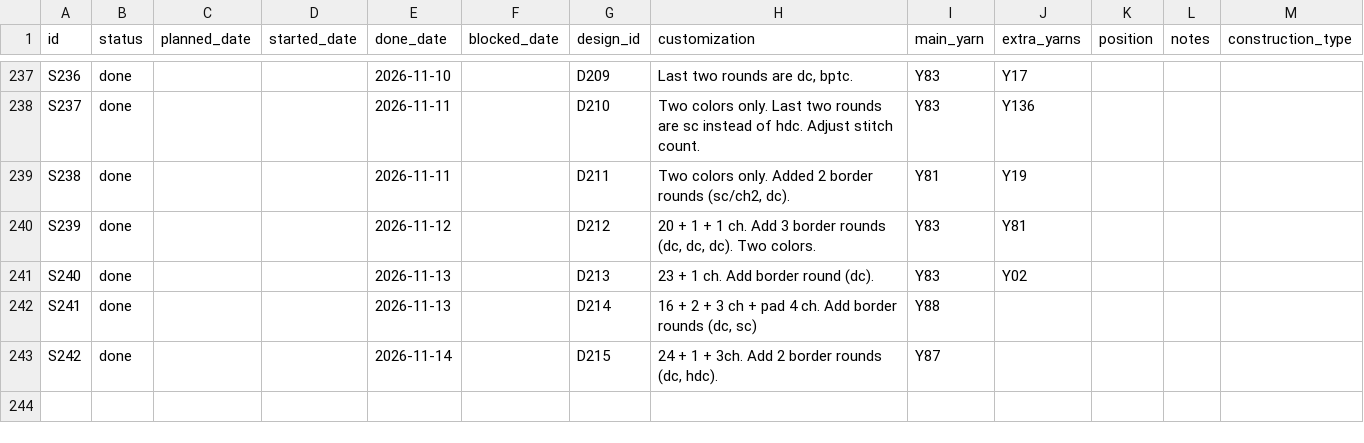
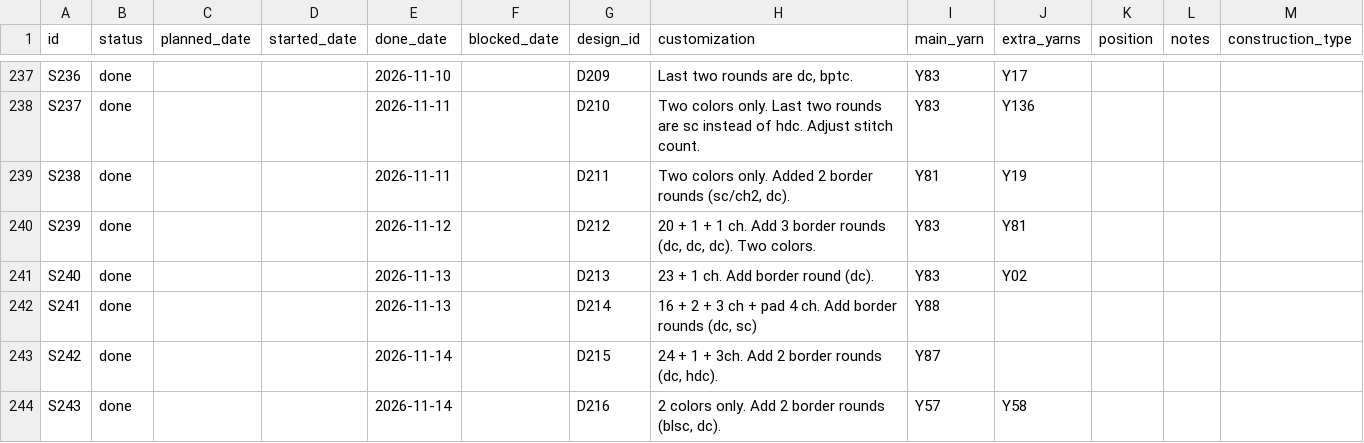
Before and after one commit to anhtr/grannydb, a CSV file: data/squares.csv, drawn as a sheet; only a part is shown, gaps mark what is left out.

Commit message:
Update 1 square
- save squares/S243 — Status: done, Done: 2026-11-14, Design: D216, Customization: 2 colors only. Add 2 border rounds (blsc, dc)., Main colour: Y57, Extra colours: Y58

```diff
--- a/data/squares.csv
+++ b/data/squares.csv
@@ -245 +245,2 @@ S241,done,,,2026-11-13,,D214,"16 + 2 + 3 ch + pad 4 ch. Add border rounds (dc, s
 S242,done,,,2026-11-14,,D215,"24 + 1 + 3ch. Add 2 border rounds (dc, hdc).",Y87,,,,
+S243,done,,,2026-11-14,,D216,"2 colors only. Add 2 border rounds (blsc, dc).",Y57,Y58,,,
```
